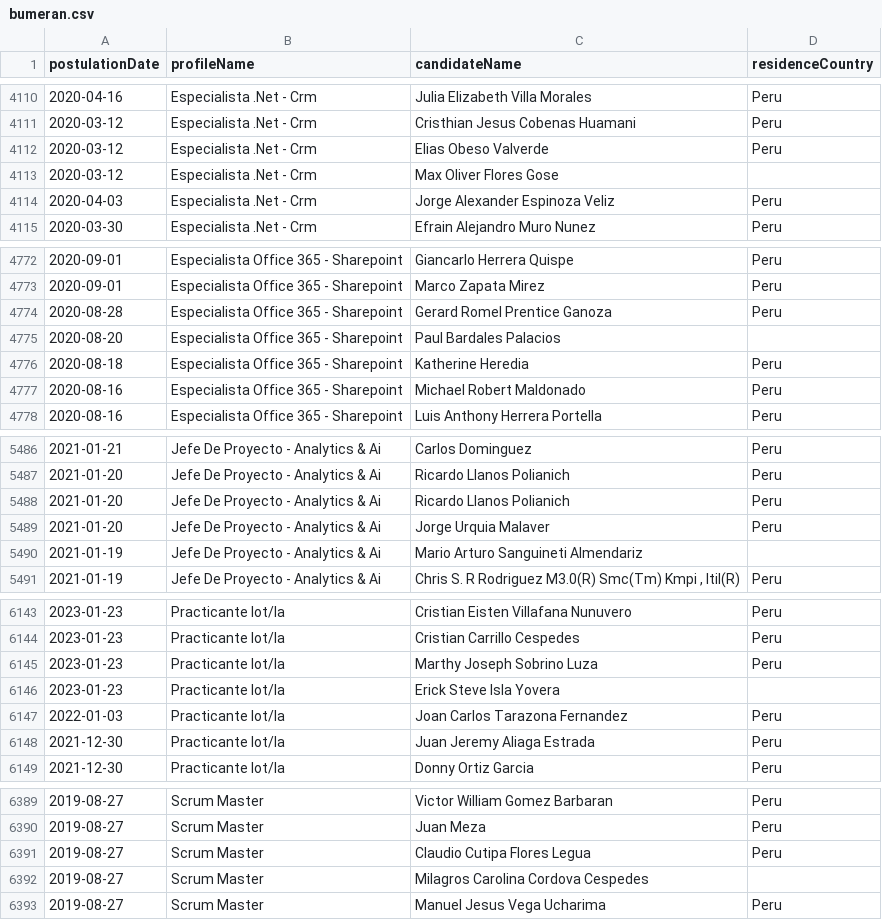
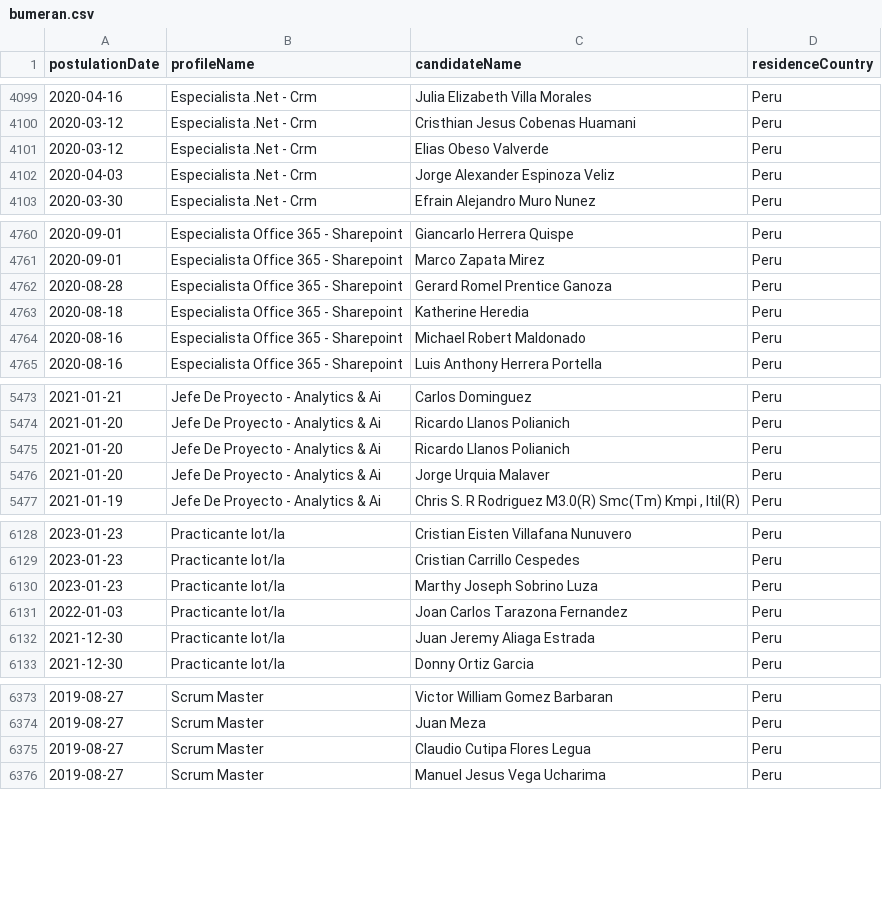
Before and after one commit to RonaldoNolasco/personal-thesis-development, a CSV file: 1-data-understanding/2-intermediate-files/bumeran.csv, drawn as a sheet; only a part is shown, gaps mark what is left out; the diff covers the shown part only.

```diff
--- a/1-data-understanding/2-intermediate-files/bumeran.csv
+++ b/1-data-understanding/2-intermediate-files/bumeran.csv
@@ -4112,3 +4101,2 @@ postulationDate,profileName,candidateName,residenceCountry
 2020-03-12,Especialista .Net - Crm,Elias Obeso Valverde,Peru
-2020-03-12,Especialista .Net - Crm,Max Oliver Flores Gose,
 2020-04-03,Especialista .Net - Crm,Jorge Alexander Espinoza Veliz,Peru
@@ -4774,3 +4762,2 @@ postulationDate,profileName,candidateName,residenceCountry
 2020-08-28,Especialista Office 365 - Sharepoint,Gerard Romel Prentice Ganoza,Peru
-2020-08-20,Especialista Office 365 - Sharepoint,Paul Bardales Palacios,
 2020-08-18,Especialista Office 365 - Sharepoint,Katherine Heredia,Peru
@@ -5489,3 +5476,2 @@ postulationDate,profileName,candidateName,residenceCountry
 2021-01-20,Jefe De Proyecto - Analytics & Ai,Jorge Urquia Malaver,Peru
-2021-01-19,Jefe De Proyecto - Analytics & Ai,Mario Arturo Sanguineti Almendariz,
 2021-01-19,Jefe De Proyecto - Analytics & Ai,"Chris S. R Rodriguez M3.0(R) Smc(Tm) Kmpi , Itil(R)",Peru
@@ -6145,3 +6130,2 @@ postulationDate,profileName,candidateName,residenceCountry
 2023-01-23,Practicante Iot/Ia,Marthy Joseph Sobrino Luza,Peru
-2023-01-23,Practicante Iot/Ia,Erick Steve Isla Yovera,
 2022-01-03,Practicante Iot/Ia,Joan Carlos Tarazona Fernandez,Peru
@@ -6391,3 +6375,2 @@ postulationDate,profileName,candidateName,residenceCountry
 2019-08-27,Scrum Master,Claudio Cutipa Flores Legua,Peru
-2019-08-27,Scrum Master,Milagros Carolina Cordova Cespedes,
 2019-08-27,Scrum Master,Manuel Jesus Vega Ucharima,Peru
```
Also changed, not shown: 19 removed rows and 37 edited cells elsewhere in this file, 1-data-understanding/3-merged-main/result.csv, 9 other files.
